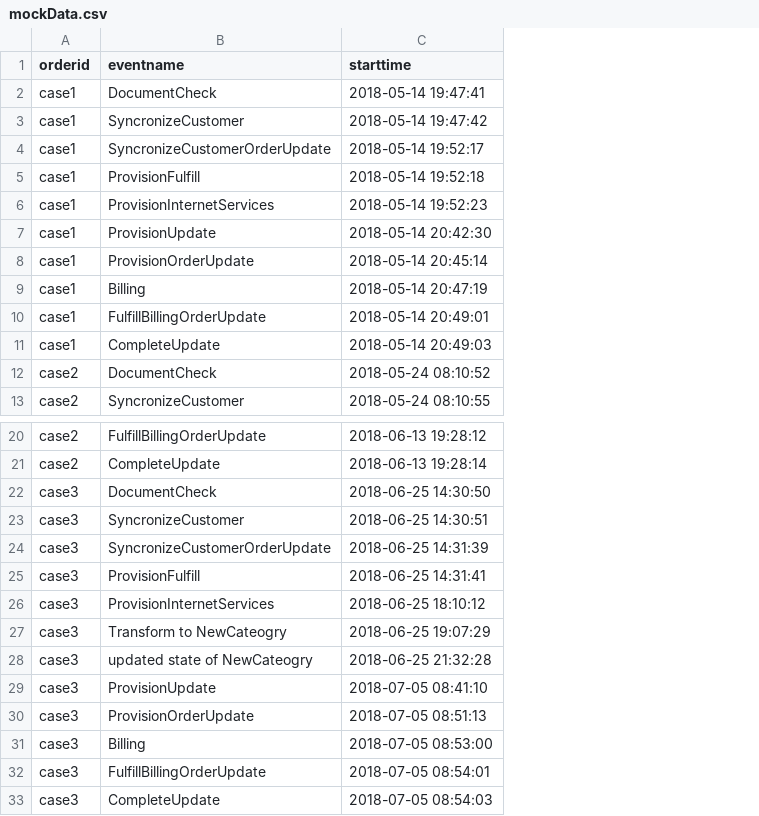
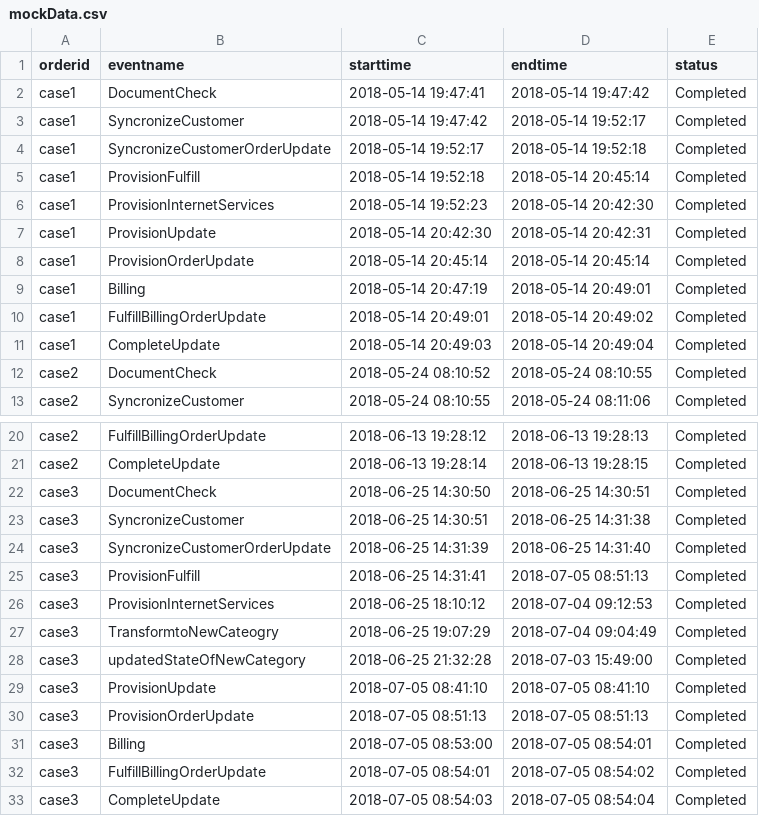
Before and after one commit to vlasisPit/alphaalgorithm, a CSV file: src/main/resources/mockData.csv, drawn as a sheet; only a part is shown, gaps mark what is left out; the diff names each change by its address in the sheet, - before the commit and + after, or states it on an @@ line.

```diff
--- a/src/main/resources/mockData.csv
+++ b/src/main/resources/mockData.csv
+column D (endtime), rows 2-13: 2018-05-14 19:47:42 | 2018-05-14 19:52:17 | 2018-05-14 19:52:18 | 2018-05-14 20:45:14 | 2018-05-14 20:42:30 | 2018-05-14 20:42:31 | 2018-05-14 20:45:14 | 2018-05-14 20:49:01 | 2018-05-14 20:49:02 | 2018-05-14 20:49:04 | 2018-05-24 08:10:55 | 2018-05-24 08:11:06; rows 20-33: 2018-06-13 19:28:13 | 2018-06-13 19:28:15 | 2018-06-25 14:30:51 | 2018-06-25 14:31:38 | 2018-06-25 14:31:40 | 2018-07-05 08:51:13 | 2018-07-04 09:12:53 | 2018-07-04 09:04:49 | 2018-07-03 15:49:00 | 2018-07-05 08:41:10 | 2018-07-05 08:51:13 | 2018-07-05 08:54:01 | 2018-07-05 08:54:02 | 2018-07-05 08:54:04
+column E (status), rows 2-13: all Completed; rows 20-33: all Completed
-B27 (eventname): Transform to NewCateogry
+B27 (eventname): TransformtoNewCateogry
-B28 (eventname): updated state of NewCateogry
+B28 (eventname): updatedStateOfNewCategory
```
Also changed, not shown: 2 other files.
